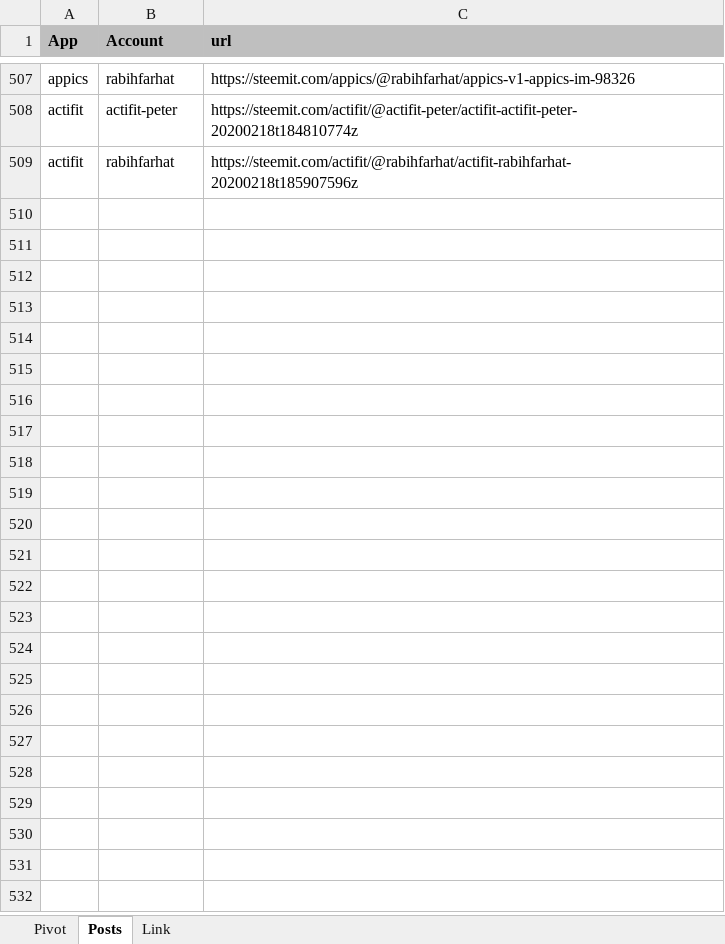
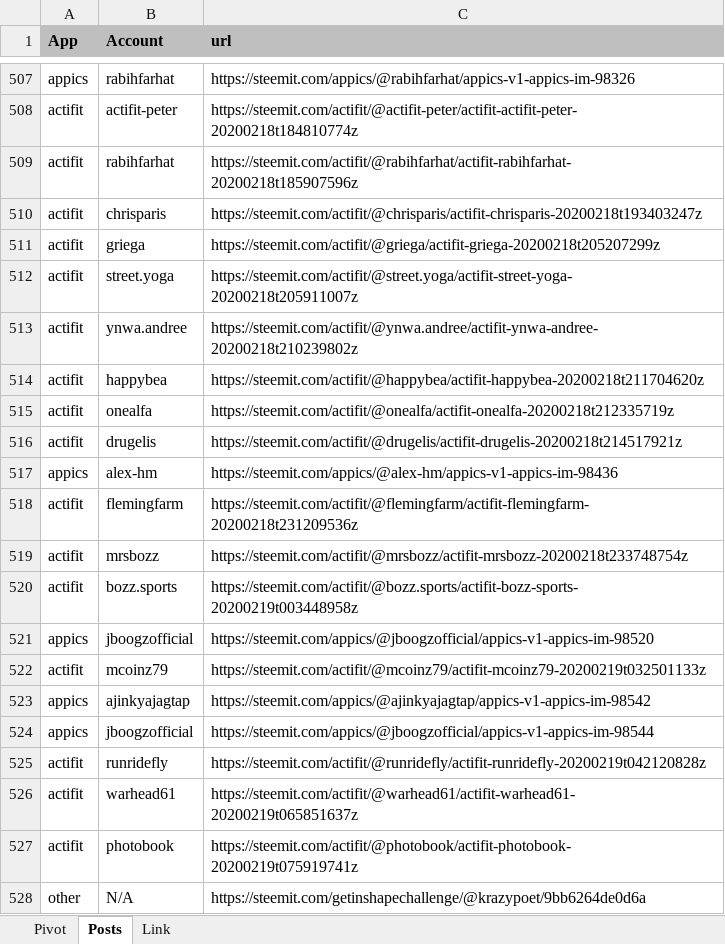
Before and after one commit to stats-generator/Actifit, an Excel workbook: Getinshape_top_contributors.xlsx, sheet Posts, drawn as a sheet; only a part is shown, gaps mark what is left out; values as stored, in another font and other column widths than the file's, no borders; the diff covers the shown part only; the diff names each change by its address in the sheet, - before the commit and + after, or states it on an @@ line.

```diff
--- a/Getinshape_top_contributors.xlsx (sheet Posts)
+++ b/Getinshape_top_contributors.xlsx (sheet Posts)
+row 510: actifit | chrisparis | https://steemit.com/actifit/@chrisparis/actifit-chrisparis-20200218t193403247z
+row 511: actifit | griega | https://steemit.com/actifit/@griega/actifit-griega-20200218t205207299z
+row 512: actifit | street.yoga | https://steemit.com/actifit/@street.yoga/actifit-street-yoga-20200218t205911007z
+row 513: actifit | ynwa.andree | https://steemit.com/actifit/@ynwa.andree/actifit-ynwa-andree-20200218t210239802z
+row 514: actifit | happybea | https://steemit.com/actifit/@happybea/actifit-happybea-20200218t211704620z
+row 515: actifit | onealfa | https://steemit.com/actifit/@onealfa/actifit-onealfa-20200218t212335719z
+row 516: actifit | drugelis | https://steemit.com/actifit/@drugelis/actifit-drugelis-20200218t214517921z
+row 517: appics | alex-hm | https://steemit.com/appics/@alex-hm/appics-v1-appics-im-98436
+row 518: actifit | flemingfarm | https://steemit.com/actifit/@flemingfarm/actifit-flemingfarm-20200218t231209536z
+row 519: actifit | mrsbozz | https://steemit.com/actifit/@mrsbozz/actifit-mrsbozz-20200218t233748754z
+row 520: actifit | bozz.sports | https://steemit.com/actifit/@bozz.sports/actifit-bozz-sports-20200219t003448958z
+row 521: appics | jboogzofficial | https://steemit.com/appics/@jboogzofficial/appics-v1-appics-im-98520
+row 522: actifit | mcoinz79 | https://steemit.com/actifit/@mcoinz79/actifit-mcoinz79-20200219t032501133z
+row 523: appics | ajinkyajagtap | https://steemit.com/appics/@ajinkyajagtap/appics-v1-appics-im-98542
+row 524: appics | jboogzofficial | https://steemit.com/appics/@jboogzofficial/appics-v1-appics-im-98544
+row 525: actifit | runridefly | https://steemit.com/actifit/@runridefly/actifit-runridefly-20200219t042120828z
+row 526: actifit | warhead61 | https://steemit.com/actifit/@warhead61/actifit-warhead61-20200219t065851637z
+row 527: actifit | photobook | https://steemit.com/actifit/@photobook/actifit-photobook-20200219t075919741z
+row 528: other | N/A | https://steemit.com/getinshapechallenge/@krazypoet/9bb6264de0d6a
```
Also changed, not shown: 23 added rows elsewhere in this sheet, sheet Pivot.
